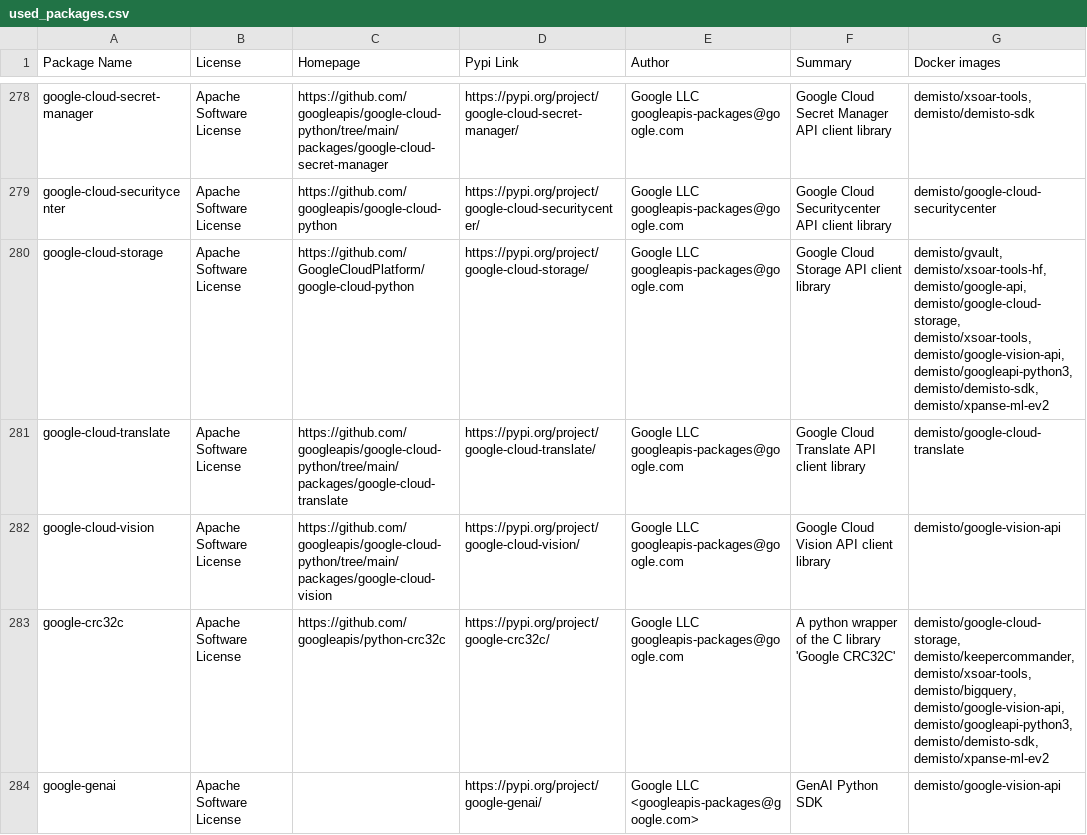
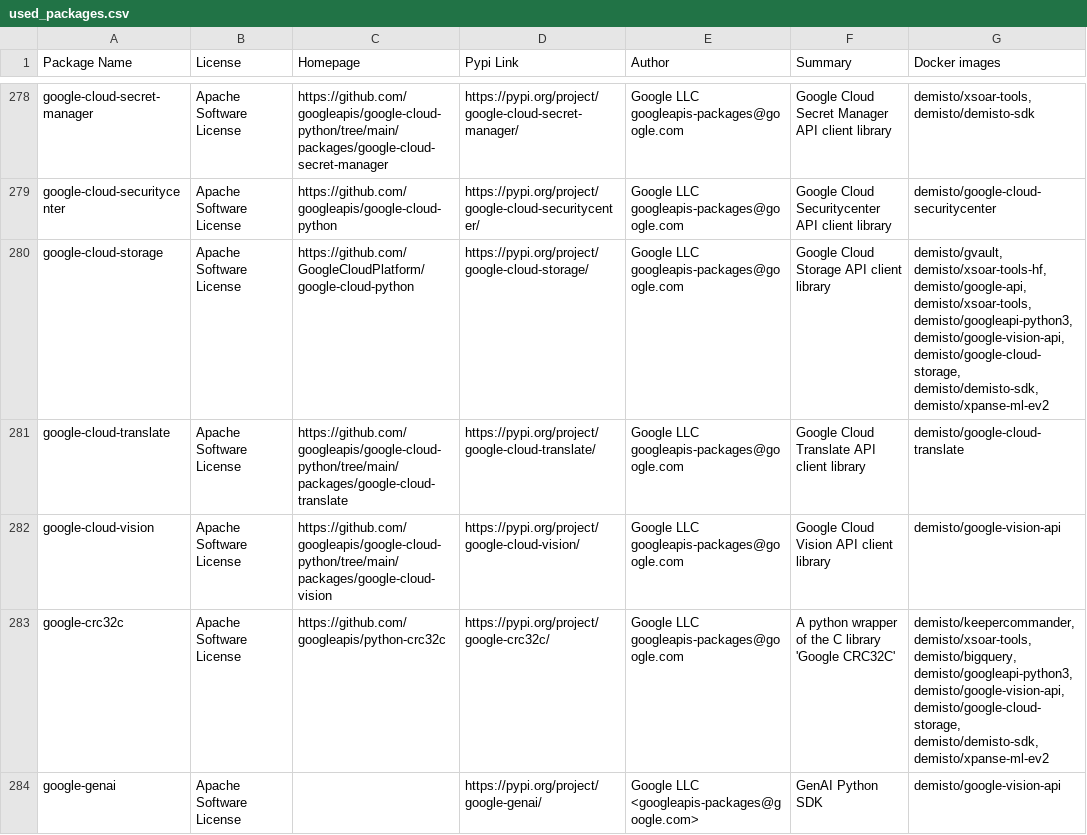
Before and after one commit to demisto/dockerfiles-info, a CSV file: used_packages.csv, drawn as a sheet; only a part is shown, gaps mark what is left out; the diff covers the shown part only.

```diff
--- a/used_packages.csv
+++ b/used_packages.csv
@@ -279,6 +279,6 @@ google-cloud-secret-manager,Apache Software License,https://github.com/googleapi
 google-cloud-securitycenter,Apache Software License,https://github.com/googleapis/google-cloud-python,https://pypi.org/project/google-cloud-securitycenter/,Google LLC googleapis-packages@google.com,Google Cloud Securitycenter API client library,demisto/google-cloud-securitycenter
-google-cloud-storage,Apache Software License,https://github.com/GoogleCloudPlatform/google-cloud-python,https://pypi.org/project/google-cloud-storage/,Google LLC googleapis-packages@google.com,Google Cloud Storage API client library,"demisto/gvault, demisto/xsoar-tools-hf, demisto/google-api, demisto/google-cloud-storage, demisto/xsoar-tools, demisto/google-vision-api, demisto/googleapi-python3, demisto/demisto-sdk, demisto/xpanse-ml-ev2"
+google-cloud-storage,Apache Software License,https://github.com/GoogleCloudPlatform/google-cloud-python,https://pypi.org/project/google-cloud-storage/,Google LLC googleapis-packages@google.com,Google Cloud Storage API client library,"demisto/gvault, demisto/xsoar-tools-hf, demisto/google-api, demisto/xsoar-tools, demisto/googleapi-python3, demisto/google-vision-api, demisto/google-cloud-storage, demisto/demisto-sdk, demisto/xpanse-ml-ev2"
 google-cloud-translate,Apache Software License,https://github.com/googleapis/google-cloud-python/tree/main/packages/google-cloud-translate,https://pypi.org/project/google-cloud-translate/,Google LLC googleapis-packages@google.com,Google Cloud Translate API client library,demisto/google-cloud-translate
 google-cloud-vision,Apache Software License,https://github.com/googleapis/google-cloud-python/tree/main/packages/google-cloud-vision,https://pypi.org/project/google-cloud-vision/,Google LLC googleapis-packages@google.com,Google Cloud Vision API client library,demisto/google-vision-api
-google-crc32c,Apache Software License,https://github.com/googleapis/python-crc32c,https://pypi.org/project/google-crc32c/,Google LLC googleapis-packages@google.com,A python wrapper of the C library 'Google CRC32C',"demisto/google-cloud-storage, demisto/keepercommander, demisto/xsoar-tools, demisto/bigquery, demisto/google-vision-api, demisto/googleapi-python3, demisto/demisto-sdk, demisto/xpanse-ml-ev2"
+google-crc32c,Apache Software License,https://github.com/googleapis/python-crc32c,https://pypi.org/project/google-crc32c/,Google LLC googleapis-packages@google.com,A python wrapper of the C library 'Google CRC32C',"demisto/keepercommander, demisto/xsoar-tools, demisto/bigquery, demisto/googleapi-python3, demisto/google-vision-api, demisto/google-cloud-storage, demisto/demisto-sdk, demisto/xpanse-ml-ev2"
 google-genai,Apache Software License,,https://pypi.org/project/google-genai/,Google LLC <googleapis-packages@google.com>,GenAI Python SDK,demisto/google-vision-api
```
Also changed, not shown: 148 edited cells elsewhere in this file, 30 other files.
